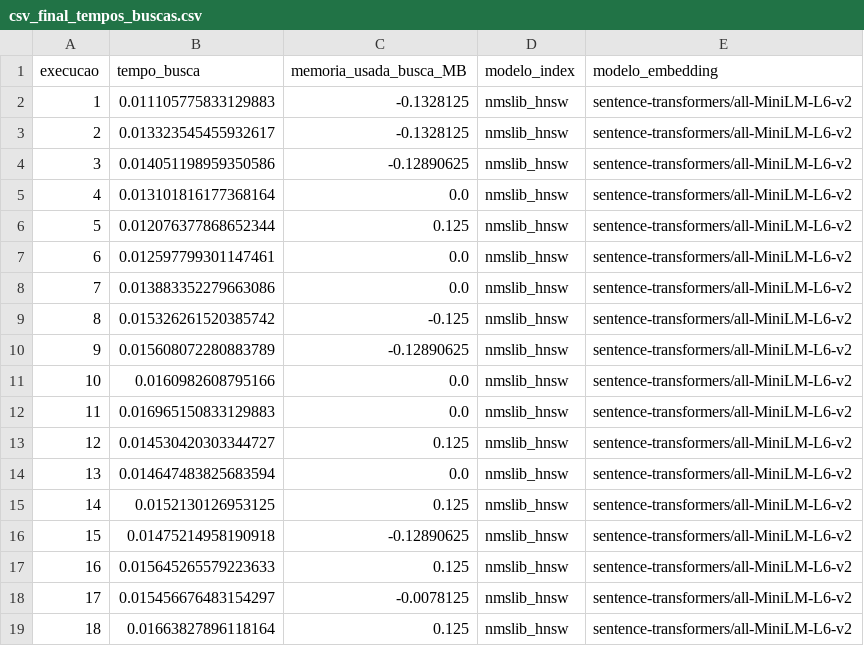
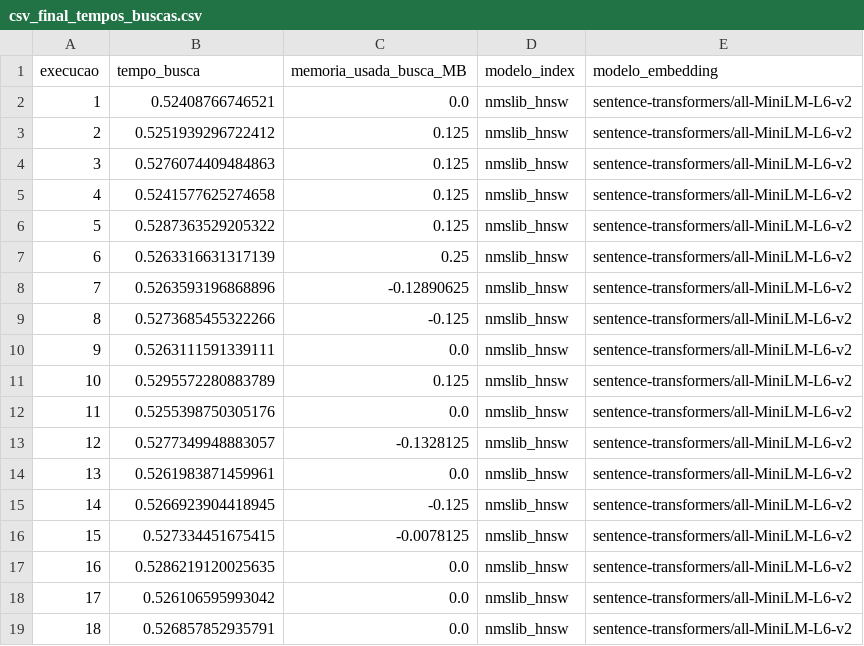
Before and after one commit to GuilhermeWaldschmidtPereira/linktransformer, a CSV file: resultados/NMSLIB/sentence-transformers_all-MiniLM-L6-v2/csv_final_tempos_buscas.csv, drawn as a sheet; only a part is shown; the diff covers the shown part only.

```diff
--- a/resultados/NMSLIB/sentence-transformers_all-MiniLM-L6-v2/csv_final_tempos_buscas.csv
+++ b/resultados/NMSLIB/sentence-transformers_all-MiniLM-L6-v2/csv_final_tempos_buscas.csv
@@ -1,19 +1,19 @@
 execucao,tempo_busca,memoria_usada_busca_MB,modelo_index,modelo_embedding
-1,0.011105775833129883,-0.1328125,nmslib_hnsw,sentence-transformers/all-MiniLM-L6-v2
-2,0.013323545455932617,-0.1328125,nmslib_hnsw,sentence-transformers/all-MiniLM-L6-v2
-3,0.014051198959350586,-0.12890625,nmslib_hnsw,sentence-transformers/all-MiniLM-L6-v2
-4,0.013101816177368164,0.0,nmslib_hnsw,sentence-transformers/all-MiniLM-L6-v2
-5,0.012076377868652344,0.125,nmslib_hnsw,sentence-transformers/all-MiniLM-L6-v2
-6,0.012597799301147461,0.0,nmslib_hnsw,sentence-transformers/all-MiniLM-L6-v2
-7,0.013883352279663086,0.0,nmslib_hnsw,sentence-transformers/all-MiniLM-L6-v2
-8,0.015326261520385742,-0.125,nmslib_hnsw,sentence-transformers/all-MiniLM-L6-v2
-9,0.015608072280883789,-0.12890625,nmslib_hnsw,sentence-transformers/all-MiniLM-L6-v2
-10,0.0160982608795166,0.0,nmslib_hnsw,sentence-transformers/all-MiniLM-L6-v2
-11,0.016965150833129883,0.0,nmslib_hnsw,sentence-transformers/all-MiniLM-L6-v2
-12,0.014530420303344727,0.125,nmslib_hnsw,sentence-transformers/all-MiniLM-L6-v2
-13,0.014647483825683594,0.0,nmslib_hnsw,sentence-transformers/all-MiniLM-L6-v2
-14,0.0152130126953125,0.125,nmslib_hnsw,sentence-transformers/all-MiniLM-L6-v2
-15,0.01475214958190918,-0.12890625,nmslib_hnsw,sentence-transformers/all-MiniLM-L6-v2
-16,0.015645265579223633,0.125,nmslib_hnsw,sentence-transformers/all-MiniLM-L6-v2
-17,0.015456676483154297,-0.0078125,nmslib_hnsw,sentence-transformers/all-MiniLM-L6-v2
-18,0.01663827896118164,0.125,nmslib_hnsw,sentence-transformers/all-MiniLM-L6-v2
+1,0.52408766746521,0.0,nmslib_hnsw,sentence-transformers/all-MiniLM-L6-v2
+2,0.5251939296722412,0.125,nmslib_hnsw,sentence-transformers/all-MiniLM-L6-v2
+3,0.5276074409484863,0.125,nmslib_hnsw,sentence-transformers/all-MiniLM-L6-v2
+4,0.5241577625274658,0.125,nmslib_hnsw,sentence-transformers/all-MiniLM-L6-v2
+5,0.5287363529205322,0.125,nmslib_hnsw,sentence-transformers/all-MiniLM-L6-v2
+6,0.5263316631317139,0.25,nmslib_hnsw,sentence-transformers/all-MiniLM-L6-v2
+7,0.5263593196868896,-0.12890625,nmslib_hnsw,sentence-transformers/all-MiniLM-L6-v2
+8,0.5273685455322266,-0.125,nmslib_hnsw,sentence-transformers/all-MiniLM-L6-v2
+9,0.5263111591339111,0.0,nmslib_hnsw,sentence-transformers/all-MiniLM-L6-v2
+10,0.5295572280883789,0.125,nmslib_hnsw,sentence-transformers/all-MiniLM-L6-v2
+11,0.5255398750305176,0.0,nmslib_hnsw,sentence-transformers/all-MiniLM-L6-v2
+12,0.5277349948883057,-0.1328125,nmslib_hnsw,sentence-transformers/all-MiniLM-L6-v2
+13,0.5261983871459961,0.0,nmslib_hnsw,sentence-transformers/all-MiniLM-L6-v2
+14,0.5266923904418945,-0.125,nmslib_hnsw,sentence-transformers/all-MiniLM-L6-v2
+15,0.527334451675415,-0.0078125,nmslib_hnsw,sentence-transformers/all-MiniLM-L6-v2
+16,0.5286219120025635,0.0,nmslib_hnsw,sentence-transformers/all-MiniLM-L6-v2
+17,0.526106595993042,0.0,nmslib_hnsw,sentence-transformers/all-MiniLM-L6-v2
+18,0.526857852935791,0.0,nmslib_hnsw,sentence-transformers/all-MiniLM-L6-v2
```
Also changed, not shown: 146 edited cells elsewhere in this file, resultados/NMSLIB/neuralmind_bert-large-portuguese-cased/csv_final_tempos_buscas.csv, resultados/NMSLIB/sentence-transformers_all-mpnet-base-v2/csv_final_tempos_buscas.csv, 32 other files.
